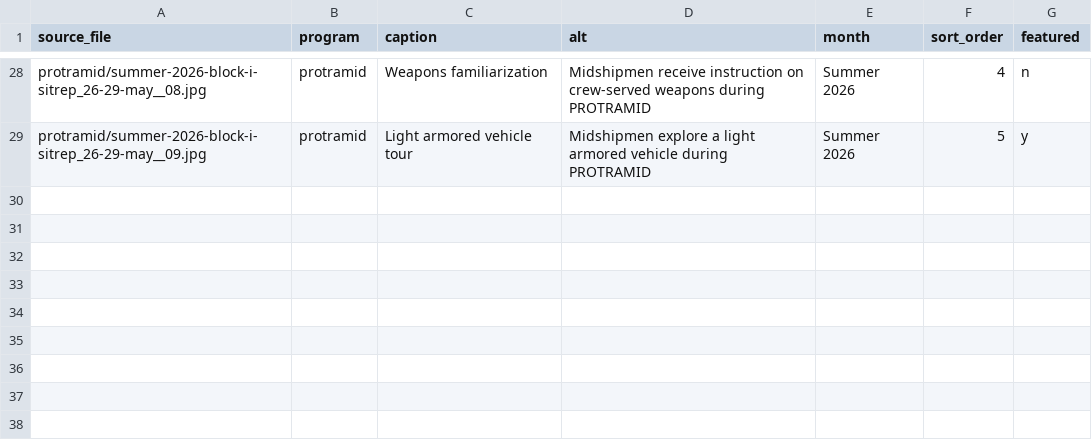
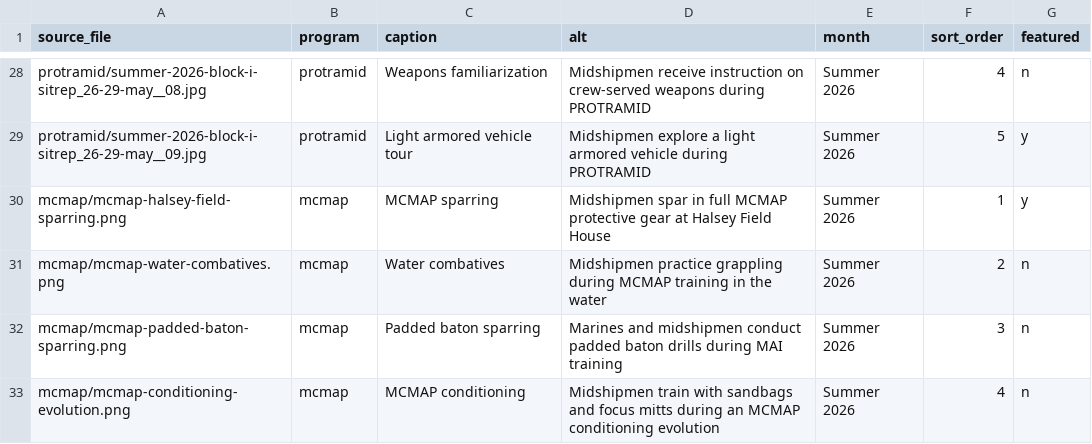
Before and after one commit to escamillacasey/usna-marine-det, a CSV file: data/summer-training-photos.csv, drawn as a sheet; only a part is shown, gaps mark what is left out; the diff names each change by its address in the sheet, - before the commit and + after, or states it on an @@ line.

```diff
--- a/data/summer-training-photos.csv
+++ b/data/summer-training-photos.csv
+row 30: mcmap/mcmap-halsey-field-sparring.png | mcmap | MCMAP sparring | Midshipmen spar in full MCMAP protective gear at Halsey Field House | Summer 2026 | 1 | y
+row 31: mcmap/mcmap-water-combatives.png | mcmap | Water combatives | Midshipmen practice grappling during MCMAP training in the water | Summer 2026 | 2 | n
+row 32: mcmap/mcmap-padded-baton-sparring.png | mcmap | Padded baton sparring | Marines and midshipmen conduct padded baton drills during MAI training | Summer 2026 | 3 | n
+row 33: mcmap/mcmap-conditioning-evolution.png | mcmap | MCMAP conditioning | Midshipmen train with sandbags and focus mitts during an MCMAP conditioning evolution | Summer 2026 | 4 | n
```
Also changed, not shown: 10 other files.
